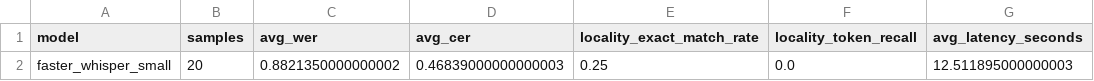
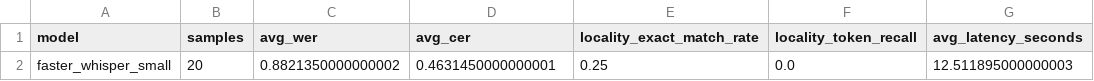
Before and after one commit to Eshaj20/VahanAI_Assignment, a CSV file: results/fw_small_rescored/aggregate_metrics.csv, drawn as a sheet; only a part is shown; the diff names each change by its address in the sheet, - before the commit and + after, or states it on an @@ line.

```diff
--- a/results/fw_small_rescored/aggregate_metrics.csv
+++ b/results/fw_small_rescored/aggregate_metrics.csv
-D2 (avg_cer): 0.46839000000000003
+D2 (avg_cer): 0.4631450000000001
```
Also changed, not shown: data/references/metadata_template.csv, results/fw_large_rescored/condition_metrics.csv, 7 other files.
